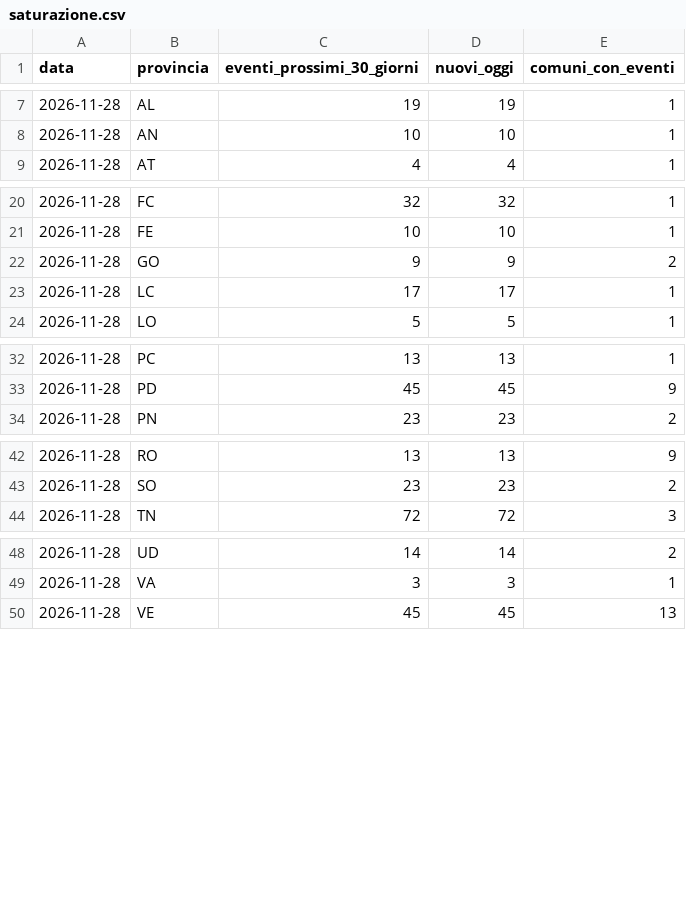
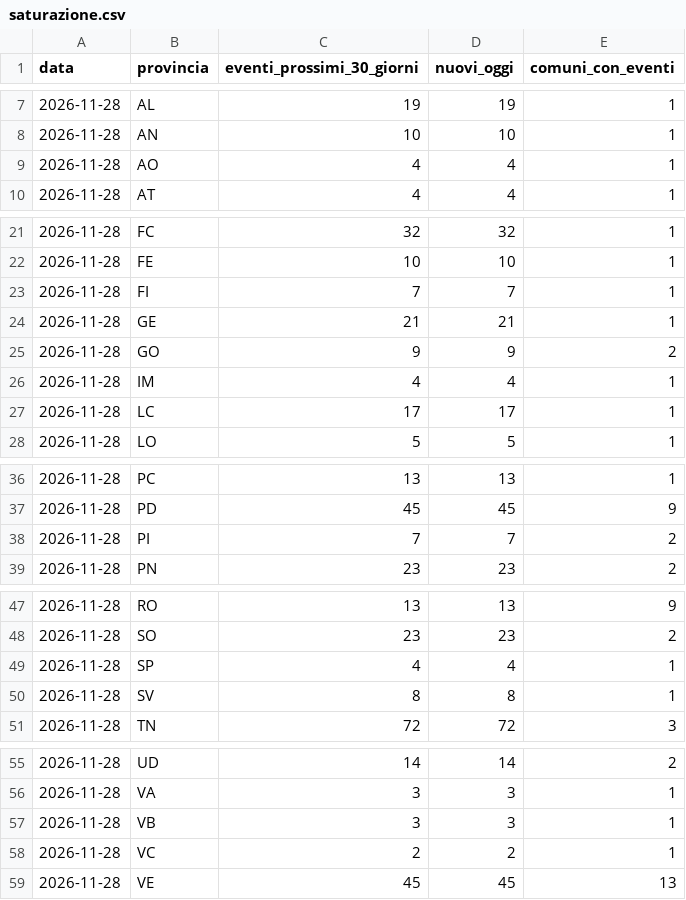
Before and after one commit to onoffdesign/andiamoo, a CSV file: ops/saturazione.csv, drawn as a sheet; only a part is shown, gaps mark what is left out.

```diff
--- a/ops/saturazione.csv
+++ b/ops/saturazione.csv
@@ -8,2 +8,3 @@ data,provincia,eventi_prossimi_30_giorni,nuovi_oggi,comuni_con_eventi
 2026-11-28,AN,10,10,1
+2026-11-28,AO,4,4,1
 2026-11-28,AT,4,4,1
@@ -21,3 +22,6 @@ data,provincia,eventi_prossimi_30_giorni,nuovi_oggi,comuni_con_eventi
 2026-11-28,FE,10,10,1
+2026-11-28,FI,7,7,1
+2026-11-28,GE,21,21,1
 2026-11-28,GO,9,9,2
+2026-11-28,IM,4,4,1
 2026-11-28,LC,17,17,1
@@ -33,2 +37,3 @@ data,provincia,eventi_prossimi_30_giorni,nuovi_oggi,comuni_con_eventi
 2026-11-28,PD,45,45,9
+2026-11-28,PI,7,7,2
 2026-11-28,PN,23,23,2
@@ -43,2 +48,4 @@ data,provincia,eventi_prossimi_30_giorni,nuovi_oggi,comuni_con_eventi
 2026-11-28,SO,23,23,2
+2026-11-28,SP,4,4,1
+2026-11-28,SV,8,8,1
 2026-11-28,TN,72,72,3
@@ -49,2 +56,4 @@ data,provincia,eventi_prossimi_30_giorni,nuovi_oggi,comuni_con_eventi
 2026-11-28,VA,3,3,1
+2026-11-28,VB,3,3,1
+2026-11-28,VC,2,2,1
 2026-11-28,VE,45,45,13
```
Also changed, not shown: 17 other files.
